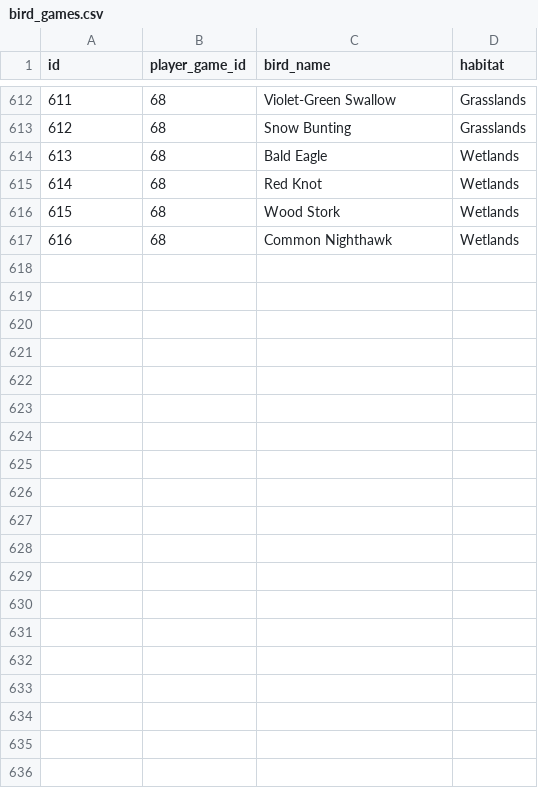
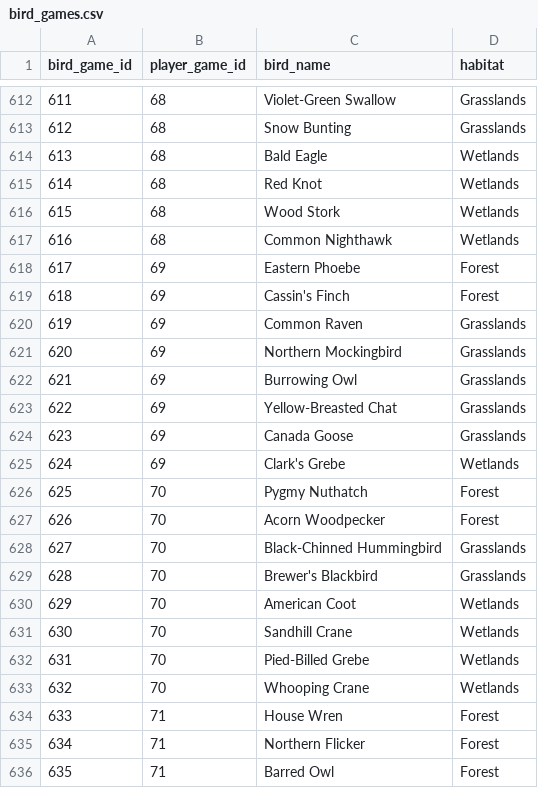
Before and after one commit to jeff-townsend/sports-analytics, a CSV file: Games/Wingspan/bird_games.csv, drawn as a sheet; only a part is shown, gaps mark what is left out; the diff covers the shown part only; the diff names each change by its address in the sheet, - before the commit and + after, or states it on an @@ line.

```diff
--- a/Games/Wingspan/bird_games.csv
+++ b/Games/Wingspan/bird_games.csv
@@ column A (bird_game_id) renumbered in row 1 @@
+row 618: 617 | 69 | Eastern Phoebe | Forest
+row 619: 618 | 69 | Cassin's Finch | Forest
+row 620: 619 | 69 | Common Raven | Grasslands
+row 621: 620 | 69 | Northern Mockingbird | Grasslands
+row 622: 621 | 69 | Burrowing Owl | Grasslands
+row 623: 622 | 69 | Yellow-Breasted Chat | Grasslands
+row 624: 623 | 69 | Canada Goose | Grasslands
+row 625: 624 | 69 | Clark's Grebe | Wetlands
+row 626: 625 | 70 | Pygmy Nuthatch | Forest
+row 627: 626 | 70 | Acorn Woodpecker | Forest
+row 628: 627 | 70 | Black-Chinned Hummingbird | Grasslands
+row 629: 628 | 70 | Brewer's Blackbird | Grasslands
+row 630: 629 | 70 | American Coot | Wetlands
+row 631: 630 | 70 | Sandhill Crane | Wetlands
+row 632: 631 | 70 | Pied-Billed Grebe | Wetlands
+row 633: 632 | 70 | Whooping Crane | Wetlands
+row 634: 633 | 71 | House Wren | Forest
+row 635: 634 | 71 | Northern Flicker | Forest
+row 636: 635 | 71 | Barred Owl | Forest
```
Also changed, not shown: 25 added rows elsewhere in this file, Games/Wingspan/birds.csv, Games/Wingspan/games.csv, 4 other files.
